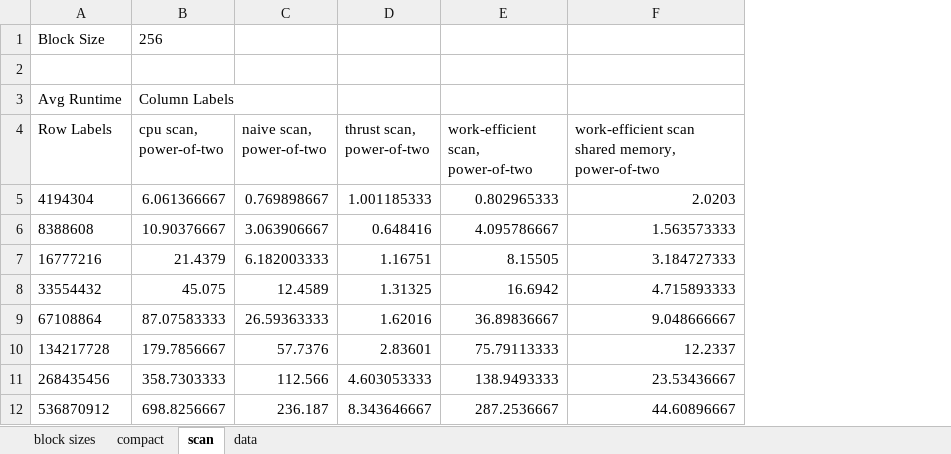
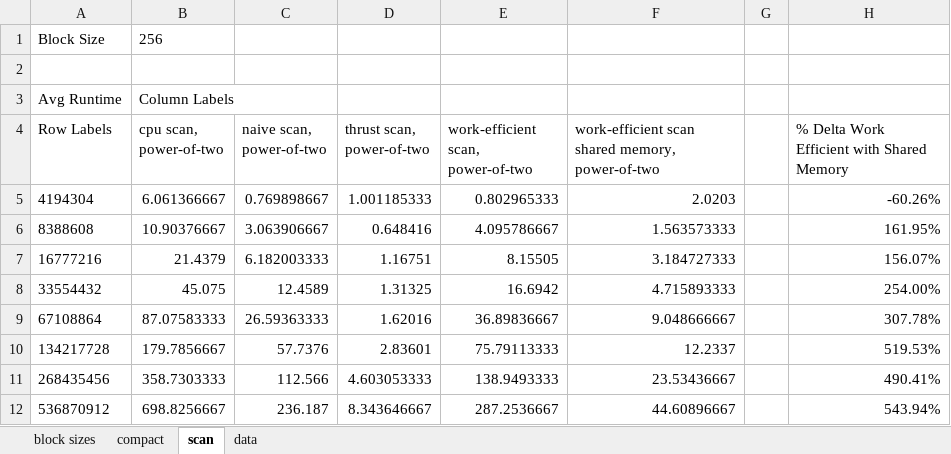
Before and after one commit to AaronTian-stack/Project2-Stream-Compaction, an Excel workbook: data.xlsx, sheet scan, drawn as a sheet; values as stored, in another font and other column widths than the file's, no borders; charts and pictures and conditional formats not drawn; the diff names each change by its address in the sheet, - before the commit and + after, or states it on an @@ line.

```diff
--- a/data.xlsx (sheet scan)
+++ b/data.xlsx (sheet scan)
+column G, empty
+column H, rows 4-12: % Delta Work Efficient with Shared Memory | -60.26% | 161.95% | 156.07% | 254.00% | 307.78% | 519.53% | 490.41% | 543.94%
```
Also changed, not shown: sheet block sizes, charts or pictures, 11 other files.
